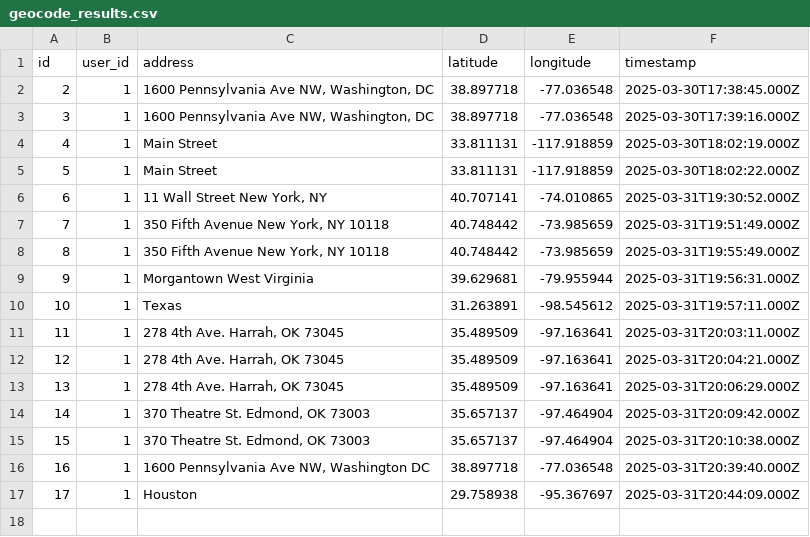
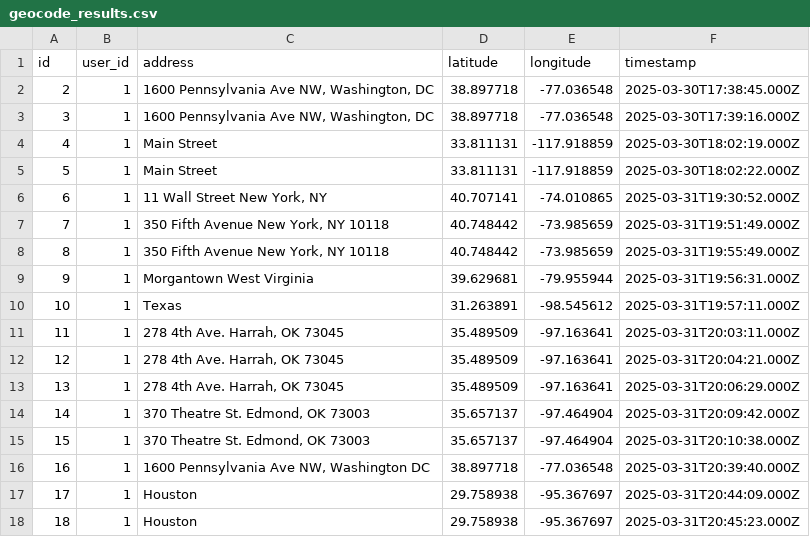
Before and after one commit to WVU-CS330-2025-01-Group02/Backend, a CSV file: data-exports/geocode_results.csv, drawn as a sheet; the diff names each change by its address in the sheet, - before the commit and + after, or states it on an @@ line.

Commit message:
Auto-update CSV export

```diff
--- a/data-exports/geocode_results.csv
+++ b/data-exports/geocode_results.csv
+row 18: 18 | 1 | Houston | 29.758938 | -95.367697 | 2025-03-31T20:45:23.000Z
```
